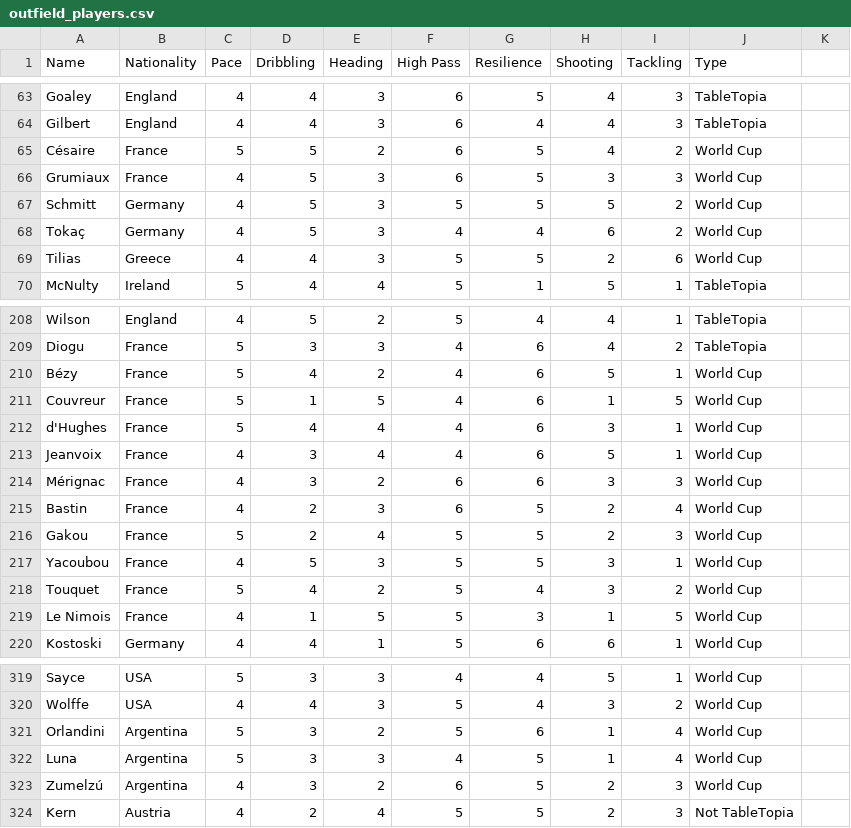
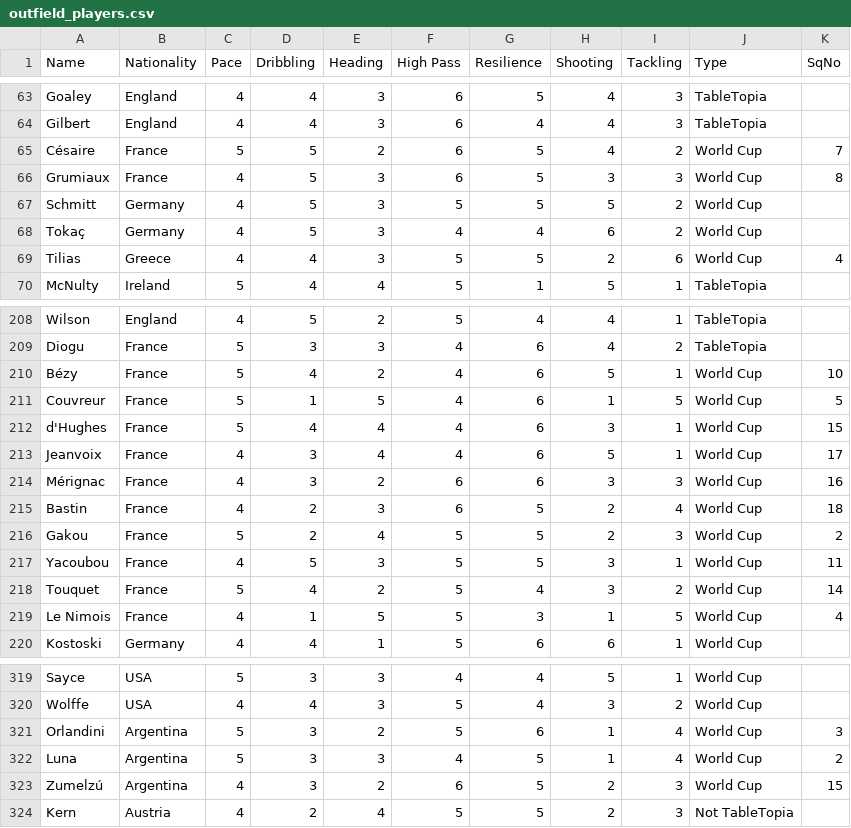
Before and after one commit to thomasantonakis/counterattack, a CSV file: Assets/Resources/outfield_players.csv, drawn as a sheet; only a part is shown, gaps mark what is left out; the diff covers the shown part only.

```diff
--- a/Assets/Resources/outfield_players.csv
+++ b/Assets/Resources/outfield_players.csv
@@ -1 +1 @@
-Name,Nationality,Pace,Dribbling,Heading,High Pass,Resilience,Shooting,Tackling,Type
+Name,Nationality,Pace,Dribbling,Heading,High Pass,Resilience,Shooting,Tackling,Type,SqNo
@@ -65,2 +65,2 @@ Gilbert,England,4,4,3,6,4,4,3,TableTopia
-Césaire,France,5,5,2,6,5,4,2,World Cup
-Grumiaux,France,4,5,3,6,5,3,3,World Cup
+Césaire,France,5,5,2,6,5,4,2,World Cup,7
+Grumiaux,France,4,5,3,6,5,3,3,World Cup,8
@@ -69 +69 @@ Tokaç ,Germany,4,5,3,4,4,6,2,World Cup
-Tilias,Greece,4,4,3,5,5,2,6,World Cup
+Tilias,Greece,4,4,3,5,5,2,6,World Cup,4
@@ -210,10 +210,10 @@ Diogu,France,5,3,3,4,6,4,2,TableTopia
-Bézy,France,5,4,2,4,6,5,1,World Cup
-Couvreur,France,5,1,5,4,6,1,5,World Cup
-d'Hughes,France,5,4,4,4,6,3,1,World Cup
-Jeanvoix,France,4,3,4,4,6,5,1,World Cup
-Mérignac,France,4,3,2,6,6,3,3,World Cup
-Bastin,France,4,2,3,6,5,2,4,World Cup
-Gakou,France,5,2,4,5,5,2,3,World Cup
-Yacoubou,France,4,5,3,5,5,3,1,World Cup
-Touquet,France,5,4,2,5,4,3,2,World Cup
-Le Nimois,France,4,1,5,5,3,1,5,World Cup
+Bézy,France,5,4,2,4,6,5,1,World Cup,10
+Couvreur,France,5,1,5,4,6,1,5,World Cup,5
+d'Hughes,France,5,4,4,4,6,3,1,World Cup,15
+Jeanvoix,France,4,3,4,4,6,5,1,World Cup,17
+Mérignac,France,4,3,2,6,6,3,3,World Cup,16
+Bastin,France,4,2,3,6,5,2,4,World Cup,18
+Gakou,France,5,2,4,5,5,2,3,World Cup,2
+Yacoubou,France,4,5,3,5,5,3,1,World Cup,11
+Touquet,France,5,4,2,5,4,3,2,World Cup,14
+Le Nimois,France,4,1,5,5,3,1,5,World Cup,4
@@ -321,3 +321,3 @@ Wolffe,USA,4,4,3,5,4,3,2,World Cup
-Orlandini,Argentina,5,3,2,5,6,1,4,World Cup
-Luna,Argentina,5,3,3,4,5,1,4,World Cup
-Zumelzú,Argentina,4,3,2,6,5,2,3,World Cup
+Orlandini,Argentina,5,3,2,5,6,1,4,World Cup,3
+Luna,Argentina,5,3,3,4,5,1,4,World Cup,2
+Zumelzú,Argentina,4,3,2,6,5,2,3,World Cup,15
```
Also changed, not shown: 35 edited cells elsewhere in this file.
